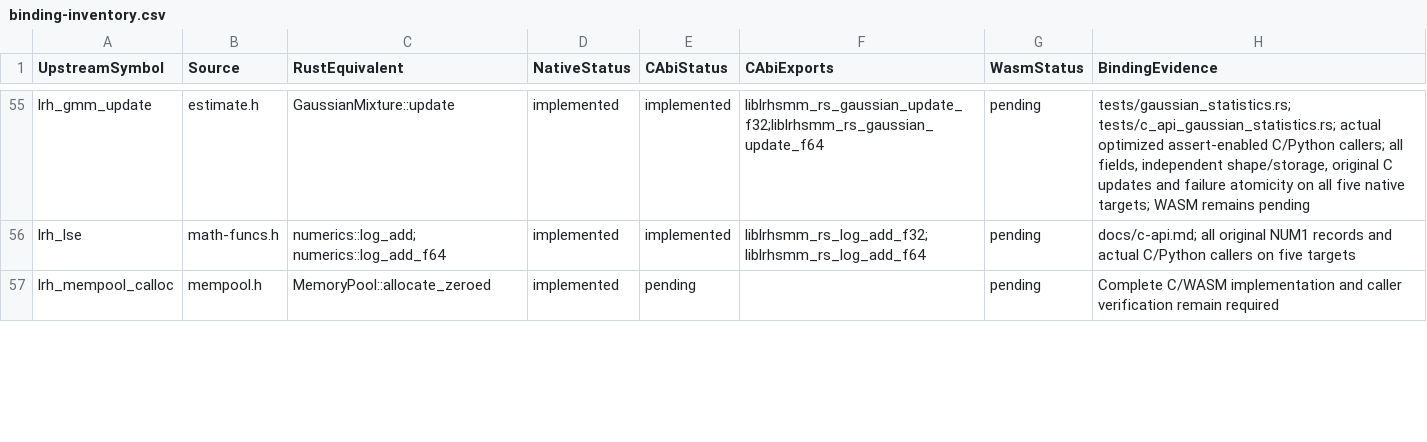
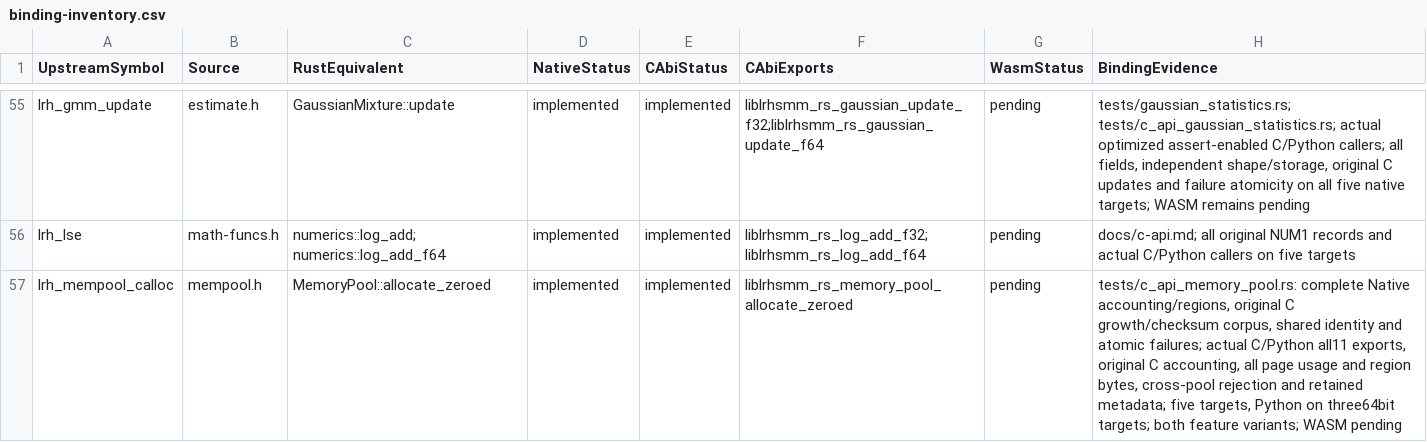
Before and after one commit to Lqm1/liblrhsmm-rs, a CSV file: docs/binding-inventory.csv, drawn as a sheet; only a part is shown, gaps mark what is left out; the diff covers the shown part only.

Commit message:
feat: expose native memory pools through C ABI

```diff
--- a/docs/binding-inventory.csv
+++ b/docs/binding-inventory.csv
@@ -56,2 +56,2 @@
 "lrh_lse","math-funcs.h","numerics::log_add; numerics::log_add_f64","implemented","implemented","liblrhsmm_rs_log_add_f32;liblrhsmm_rs_log_add_f64","pending","docs/c-api.md; all original NUM1 records and actual C/Python callers on five targets"
-"lrh_mempool_calloc","mempool.h","MemoryPool::allocate_zeroed","implemented","pending","","pending","Complete C/WASM implementation and caller verification remain required"
+"lrh_mempool_calloc","mempool.h","MemoryPool::allocate_zeroed","implemented","implemented","liblrhsmm_rs_memory_pool_allocate_zeroed","pending","tests/c_api_memory_pool.rs: complete Native accounting/regions, original C growth/checksum corpus, shared identity and atomic failures; actual C/Python all11 exports, original C accounting, all page usage and region bytes, cross-pool rejection and retained metadata; five targets, Python on three64bit targets; both feature variants; WASM pending"
```
Also changed, not shown: 9 edited cells elsewhere in this file, 9 other files.
